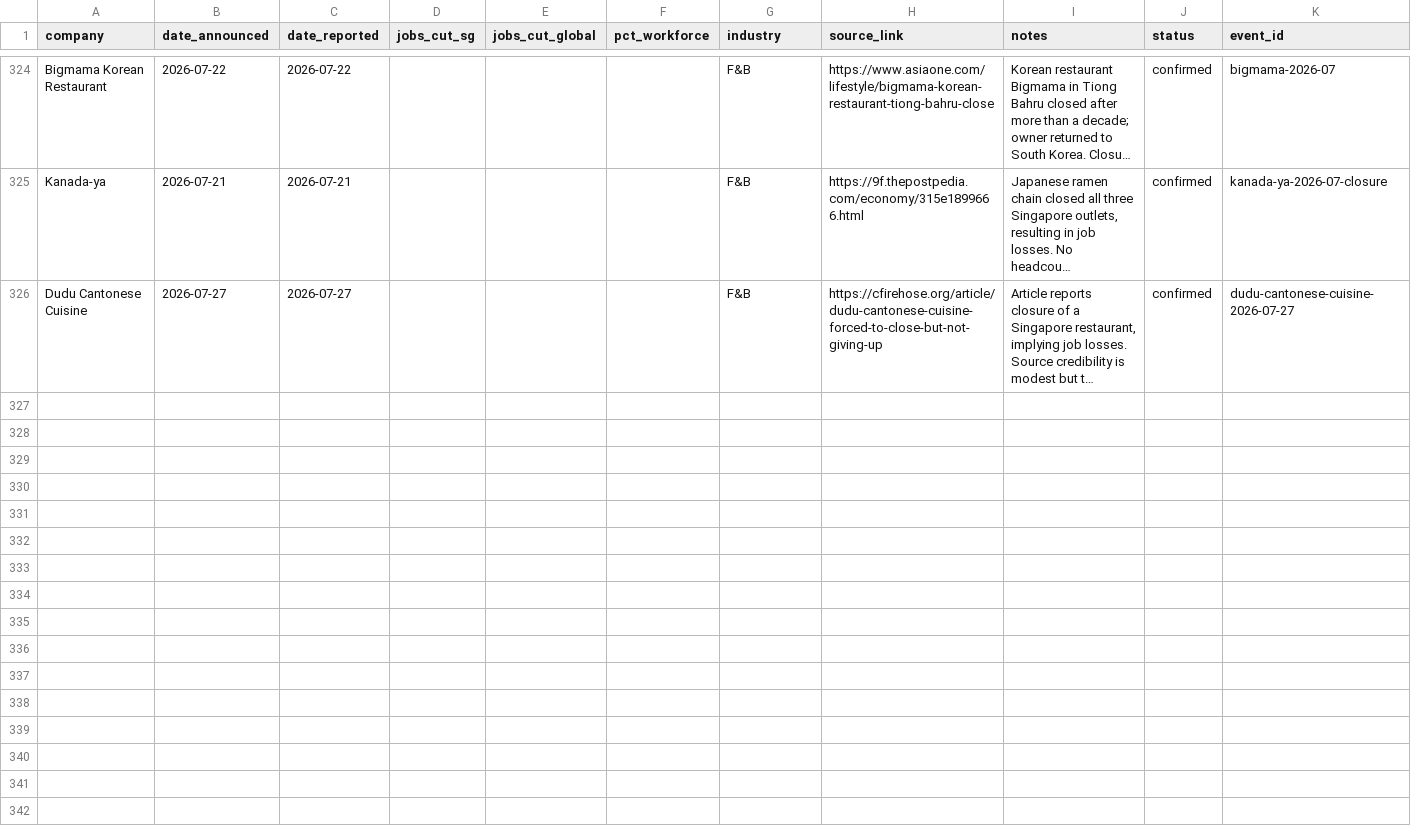
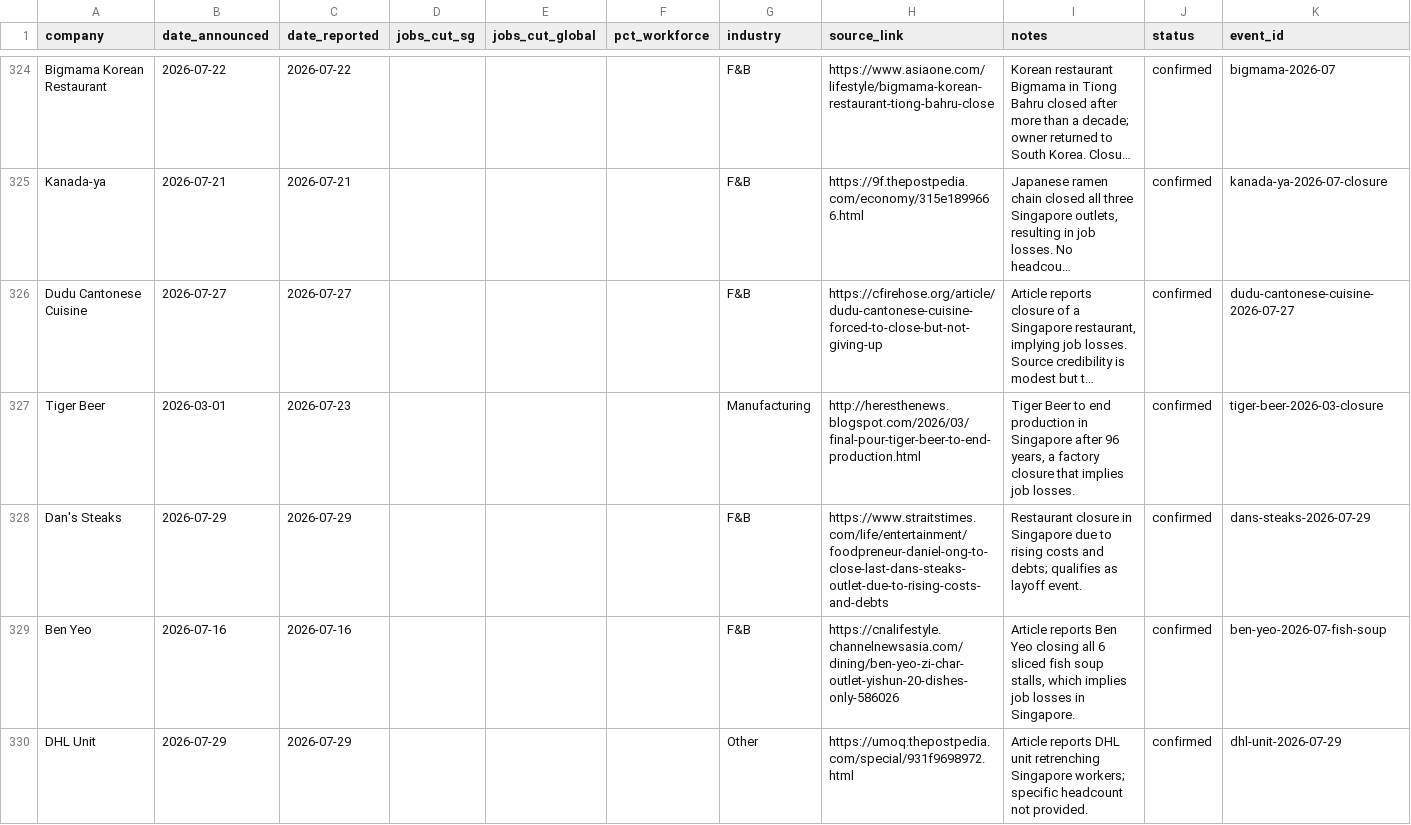
Before and after one commit to luarss/sg-layoffz, a CSV file: data/layoffs.csv, drawn as a sheet; only a part is shown, gaps mark what is left out; long unchanged cells end in …; the diff names each change by its address in the sheet, - before the commit and + after, or states it on an @@ line.

```diff
--- a/data/layoffs.csv
+++ b/data/layoffs.csv
+row 327: Tiger Beer | 2026-03-01 | 2026-07-23 |  |  |  | Manufacturing | http://heresthenews.blogspot.com/2026/03/final-pour-tiger-beer-to-end-production.html | Tiger Beer to end production in Singapore after 96 years, a factory closure that implies job losses. | confirmed | tiger-beer-2026-03-closure
+row 328: Dan's Steaks | 2026-07-29 | 2026-07-29 |  |  |  | F&B | https://www.straitstimes.com/life/entertainment/foodpreneur-daniel-ong-to-close-last-dans-steaks-outlet-due-to-rising-costs-and-debts | Restaurant closure in Singapore due to rising costs and debts; qualifies as layoff event. | confirmed | dans-steaks-2026-07-29
+row 329: Ben Yeo | 2026-07-16 | 2026-07-16 |  |  |  | F&B | https://cnalifestyle.channelnewsasia.com/dining/ben-yeo-zi-char-outlet-yishun-20-dishes-only-586026 | Article reports Ben Yeo closing all 6 sliced fish soup stalls, which implies job losses in Singapore. | confirmed | ben-yeo-2026-07-fish-soup
+row 330: DHL Unit | 2026-07-29 | 2026-07-29 |  |  |  | Other | https://umoq.thepostpedia.com/special/931f9698972.html | Article reports DHL unit retrenching Singapore workers; specific headcount not provided. | confirmed | dhl-unit-2026-07-29
```
Also changed, not shown: data/review-queue.csv, 3 other files.
